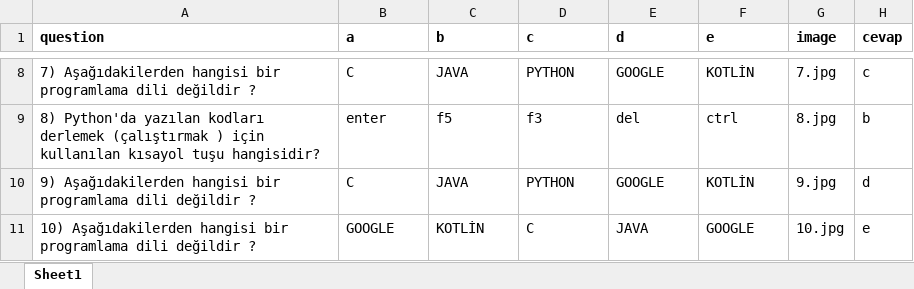
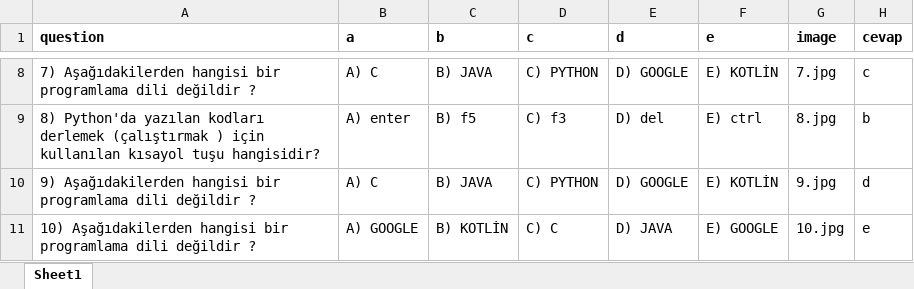
Before and after one commit to eyupcilkaya/QtLoadQuestion, an Excel workbook: doc.xlsx, sheet Sheet1, drawn as a sheet; only a part is shown, gaps mark what is left out; values as stored, in another font and other column widths than the file's, no borders; the diff covers the shown part only; the diff names each change by its address in the sheet, - before the commit and + after, or states it on an @@ line.

```diff
--- a/doc.xlsx (sheet Sheet1)
+++ b/doc.xlsx (sheet Sheet1)
-B8 (a): C
+B8 (a): A) C
-C8 (b): JAVA
+C8 (b): B) JAVA
-D8 (c): PYTHON
+D8 (c): C) PYTHON
-E8 (d): GOOGLE
+E8 (d): D) GOOGLE
-F8 (e): KOTLİN
+F8 (e): E) KOTLİN
-B9 (a): enter
+B9 (a): A) enter
-C9 (b): f5
+C9 (b): B) f5
-D9 (c): f3
+D9 (c): C) f3
-E9 (d): del
+E9 (d): D) del
-F9 (e): ctrl
+F9 (e): E) ctrl
-B10 (a): C
+B10 (a): A) C
-C10 (b): JAVA
+C10 (b): B) JAVA
-D10 (c): PYTHON
+D10 (c): C) PYTHON
-E10 (d): GOOGLE
+E10 (d): D) GOOGLE
-F10 (e): KOTLİN
+F10 (e): E) KOTLİN
-B11 (a): GOOGLE
+B11 (a): A) GOOGLE
-C11 (b): KOTLİN
+C11 (b): B) KOTLİN
-D11 (c): C
+D11 (c): C) C
-E11 (d): JAVA
+E11 (d): D) JAVA
-F11 (e): GOOGLE
+F11 (e): E) GOOGLE
```
Also changed, not shown: 30 edited cells elsewhere in this sheet, 5 other files.
